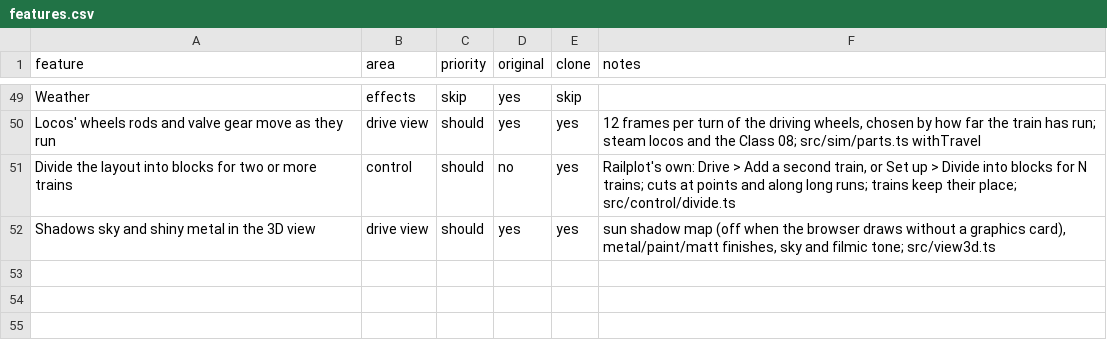
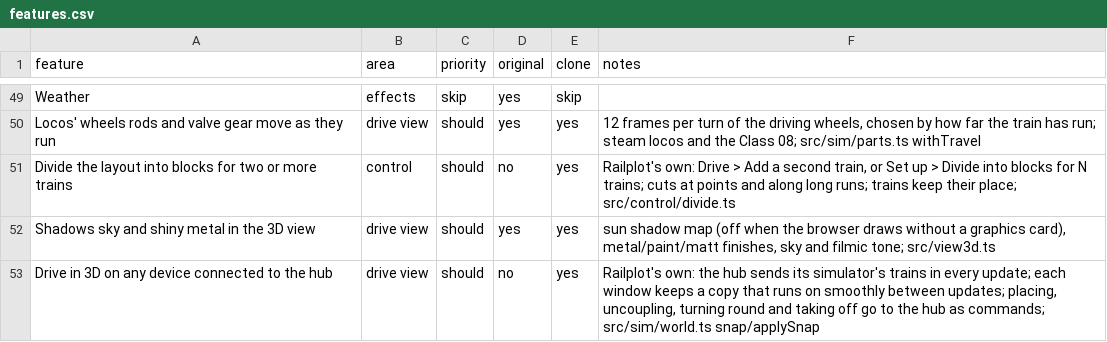
Before and after one commit to LMJuerioeoe/railplot, a CSV file: replica/features.csv, drawn as a sheet; only a part is shown, gaps mark what is left out.

```diff
--- a/replica/features.csv
+++ b/replica/features.csv
@@ -52 +52,2 @@ Divide the layout into blocks for two or more trains,control,should,no,yes,"Rail
 Shadows sky and shiny metal in the 3D view,drive view,should,yes,yes,"sun shadow map (off when the browser draws without a graphics card), metal/paint/matt finishes, sky and filmic tone; src/view3d.ts"
+Drive in 3D on any device connected to the hub,drive view,should,no,yes,"Railplot's own: the hub sends its simulator's trains in every update; each window keeps a copy that runs on smoothly between updates; placing, uncoupling, turning round and taking off go to the hub as commands; src/sim/world.ts snap/applySnap"
```
Also changed, not shown: 12 other files.
